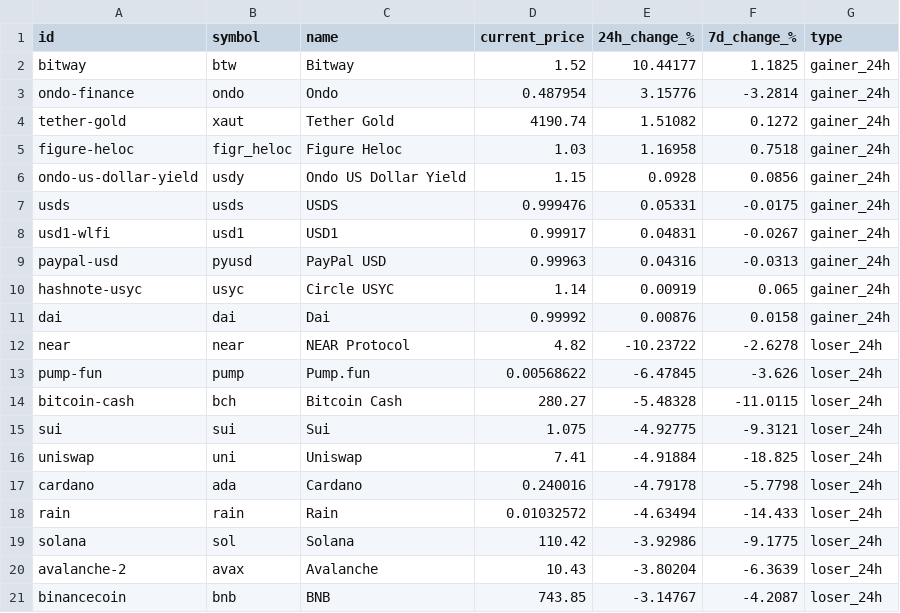
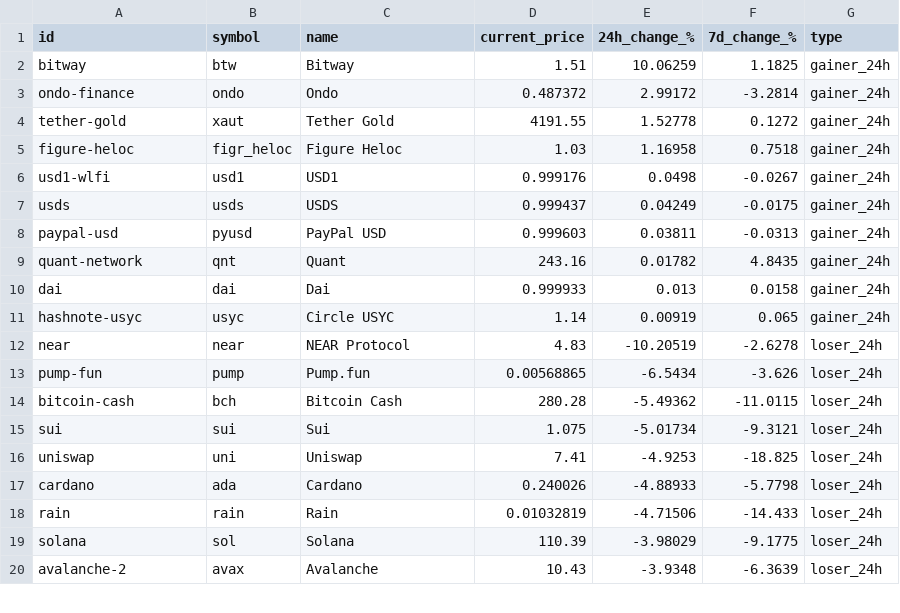
Before and after one commit to rfrm-dao/MarketDataResearch, a CSV file: TopGainersAndLosers.csv, drawn as a sheet; only a part is shown; the diff covers the shown part only.

```diff
--- a/TopGainersAndLosers.csv
+++ b/TopGainersAndLosers.csv
@@ -1,21 +1,20 @@
 id,symbol,name,current_price,24h_change_%,7d_change_%,type
-bitway,btw,Bitway,1.52,10.44177,1.1825,gainer_24h
-ondo-finance,ondo,Ondo,0.487954,3.15776,-3.2814,gainer_24h
-tether-gold,xaut,Tether Gold,4190.74,1.51082,0.1272,gainer_24h
+bitway,btw,Bitway,1.51,10.06259,1.1825,gainer_24h
+ondo-finance,ondo,Ondo,0.487372,2.99172,-3.2814,gainer_24h
+tether-gold,xaut,Tether Gold,4191.55,1.52778,0.1272,gainer_24h
 figure-heloc,figr_heloc,Figure Heloc,1.03,1.16958,0.7518,gainer_24h
-ondo-us-dollar-yield,usdy,Ondo US Dollar Yield,1.15,0.0928,0.0856,gainer_24h
-usds,usds,USDS,0.999476,0.05331,-0.0175,gainer_24h
-usd1-wlfi,usd1,USD1,0.99917,0.04831,-0.0267,gainer_24h
-paypal-usd,pyusd,PayPal USD,0.99963,0.04316,-0.0313,gainer_24h
+usd1-wlfi,usd1,USD1,0.999176,0.0498,-0.0267,gainer_24h
+usds,usds,USDS,0.999437,0.04249,-0.0175,gainer_24h
+paypal-usd,pyusd,PayPal USD,0.999603,0.03811,-0.0313,gainer_24h
+quant-network,qnt,Quant,243.16,0.01782,4.8435,gainer_24h
+dai,dai,Dai,0.999933,0.013,0.0158,gainer_24h
 hashnote-usyc,usyc,Circle USYC,1.14,0.00919,0.065,gainer_24h
-dai,dai,Dai,0.99992,0.00876,0.0158,gainer_24h
-near,near,NEAR Protocol,4.82,-10.23722,-2.6278,loser_24h
-pump-fun,pump,Pump.fun,0.00568622,-6.47845,-3.626,loser_24h
-bitcoin-cash,bch,Bitcoin Cash,280.27,-5.48328,-11.0115,loser_24h
-sui,sui,Sui,1.075,-4.92775,-9.3121,loser_24h
-uniswap,uni,Uniswap,7.41,-4.91884,-18.825,loser_24h
-cardano,ada,Cardano,0.240016,-4.79178,-5.7798,loser_24h
-rain,rain,Rain,0.01032572,-4.63494,-14.433,loser_24h
-solana,sol,Solana,110.42,-3.92986,-9.1775,loser_24h
-avalanche-2,avax,Avalanche,10.43,-3.80204,-6.3639,loser_24h
-binancecoin,bnb,BNB,743.85,-3.14767,-4.2087,loser_24h
+near,near,NEAR Protocol,4.83,-10.20519,-2.6278,loser_24h
+pump-fun,pump,Pump.fun,0.00568865,-6.5434,-3.626,loser_24h
+bitcoin-cash,bch,Bitcoin Cash,280.28,-5.49362,-11.0115,loser_24h
+sui,sui,Sui,1.075,-5.01734,-9.3121,loser_24h
+uniswap,uni,Uniswap,7.41,-4.9253,-18.825,loser_24h
+cardano,ada,Cardano,0.240026,-4.88933,-5.7798,loser_24h
+rain,rain,Rain,0.01032819,-4.71506,-14.433,loser_24h
+solana,sol,Solana,110.39,-3.98029,-9.1775,loser_24h
+avalanche-2,avax,Avalanche,10.43,-3.9348,-6.3639,loser_24h
```
Also changed, not shown: 1 added row and 30 edited cells elsewhere in this file, CategoryPerformance.csv.
